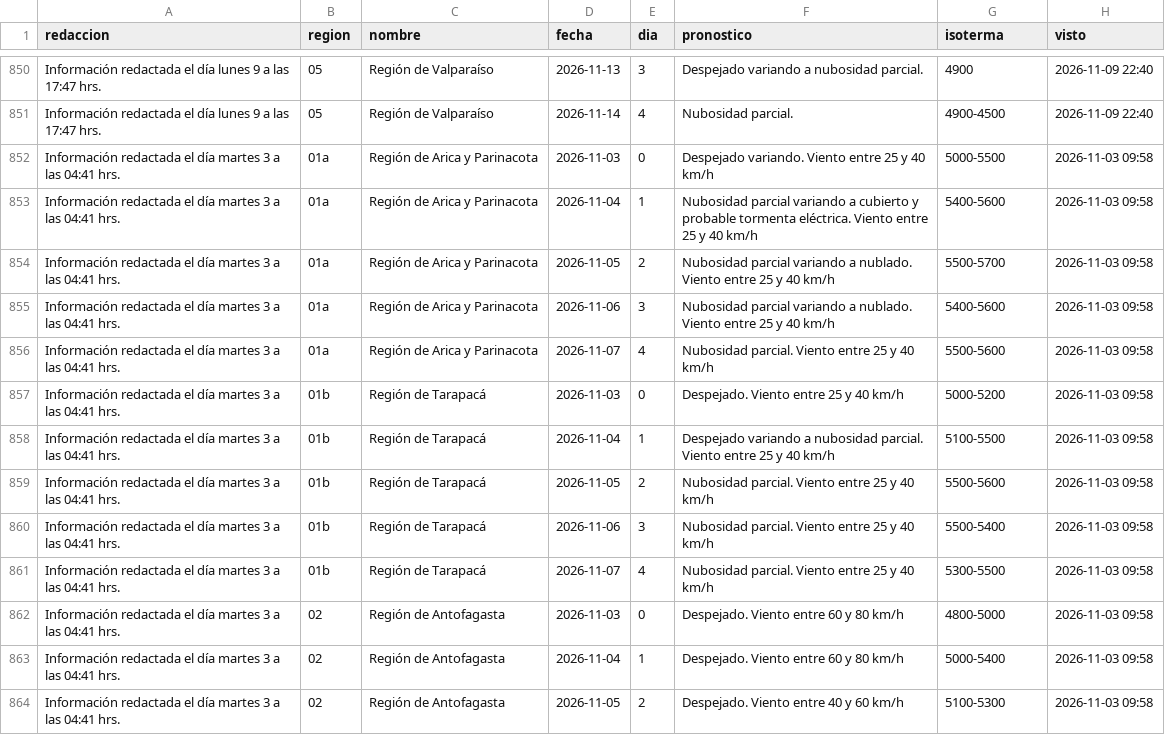
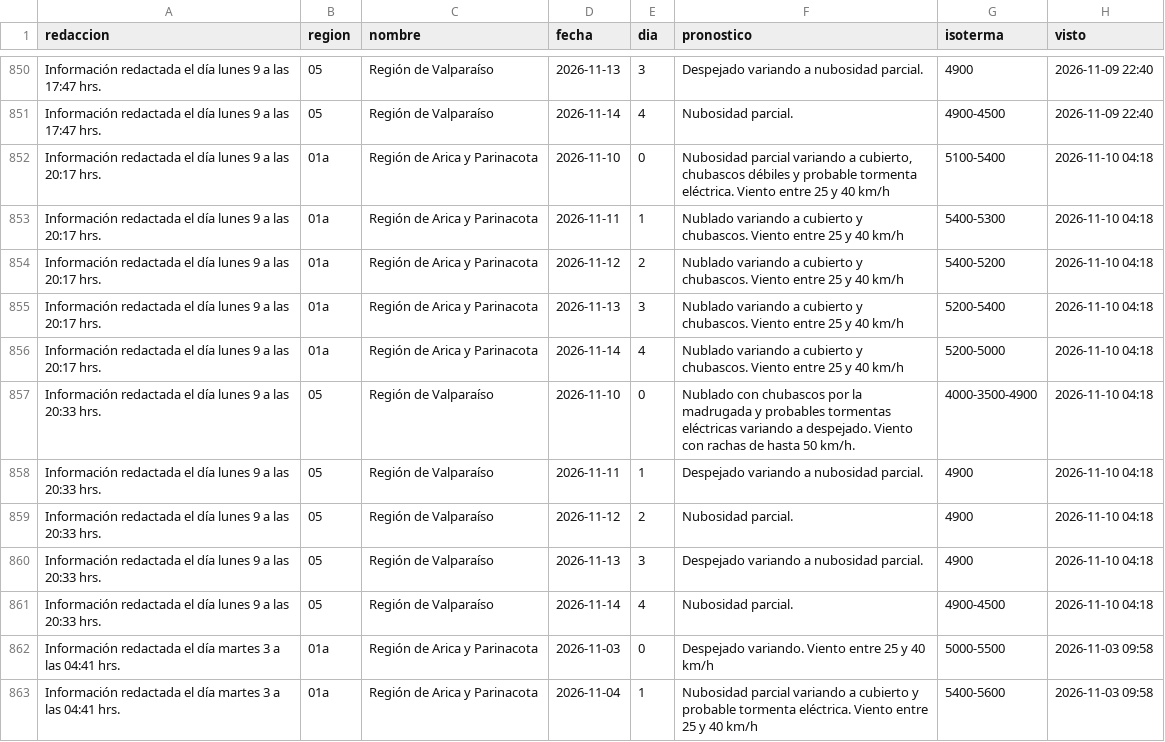
Before and after one commit to PanchoDigevo/earth2-chile-verificacion, a CSV file: estaciones/datos/dmc_pron/cordillera.csv, drawn as a sheet; only a part is shown, gaps mark what is left out; the shorter side is filled out with more unchanged rows.

```diff
--- a/estaciones/datos/dmc_pron/cordillera.csv
+++ b/estaciones/datos/dmc_pron/cordillera.csv
@@ -851,2 +851,12 @@ Información redactada el día lunes 9 a las 17:47 hrs.,05,Región de Valparaís
 Información redactada el día lunes 9 a las 17:47 hrs.,05,Región de Valparaíso,2026-11-14,4,Nubosidad parcial.,4900-4500,2026-11-09 22:40
+Información redactada el día lunes 9 a las 20:17 hrs.,01a,Región de Arica y Parinacota,2026-11-10,0,"Nubosidad parcial variando a cubierto, chubascos débiles y probable tormenta eléctrica. Viento entre 25 y 40 km/h",5100-5400,2026-11-10 04:18
+Información redactada el día lunes 9 a las 20:17 hrs.,01a,Región de Arica y Parinacota,2026-11-11,1,Nublado variando a cubierto y chubascos. Viento entre 25 y 40 km/h,5400-5300,2026-11-10 04:18
+Información redactada el día lunes 9 a las 20:17 hrs.,01a,Región de Arica y Parinacota,2026-11-12,2,Nublado variando a cubierto y chubascos. Viento entre 25 y 40 km/h,5400-5200,2026-11-10 04:18
+Información redactada el día lunes 9 a las 20:17 hrs.,01a,Región de Arica y Parinacota,2026-11-13,3,Nublado variando a cubierto y chubascos. Viento entre 25 y 40 km/h,5200-5400,2026-11-10 04:18
+Información redactada el día lunes 9 a las 20:17 hrs.,01a,Región de Arica y Parinacota,2026-11-14,4,Nublado variando a cubierto y chubascos. Viento entre 25 y 40 km/h,5200-5000,2026-11-10 04:18
+Información redactada el día lunes 9 a las 20:33 hrs.,05,Región de Valparaíso,2026-11-10,0,Nublado con chubascos por la madrugada y probables tormentas eléctricas variando a despejado. Viento con rachas de hasta 50 km/h.,4000-3500-4900,2026-11-10 04:18
+Información redactada el día lunes 9 a las 20:33 hrs.,05,Región de Valparaíso,2026-11-11,1,Despejado variando a nubosidad parcial.,4900,2026-11-10 04:18
+Información redactada el día lunes 9 a las 20:33 hrs.,05,Región de Valparaíso,2026-11-12,2,Nubosidad parcial.,4900,2026-11-10 04:18
+Información redactada el día lunes 9 a las 20:33 hrs.,05,Región de Valparaíso,2026-11-13,3,Despejado variando a nubosidad parcial.,4900,2026-11-10 04:18
+Información redactada el día lunes 9 a las 20:33 hrs.,05,Región de Valparaíso,2026-11-14,4,Nubosidad parcial.,4900-4500,2026-11-10 04:18
 Información redactada el día martes 3 a las 04:41 hrs.,01a,Región de Arica y Parinacota,2026-11-03,0,Despejado variando. Viento entre 25 y 40 km/h,5000-5500,2026-11-03 09:58
```
Also changed, not shown: estaciones/datos/dmc_pron/aaa.csv, estaciones/datos/dmc_pron/turistico.csv, 7 other files.
